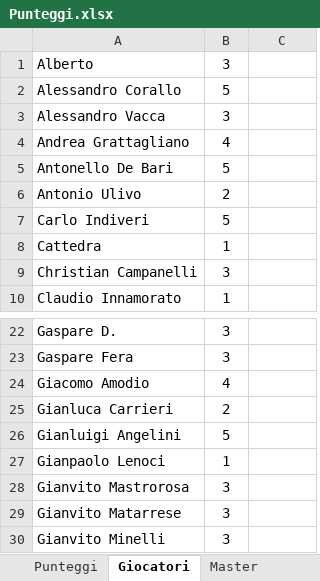
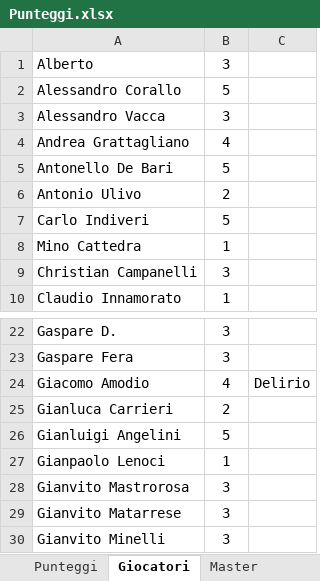
Before and after one commit to Ollenotna/delirio, an Excel workbook: data/Punteggi.xlsx, sheet Giocatori, drawn as a sheet; only a part is shown, gaps mark what is left out; values as stored, in another font and other column widths than the file's, no borders; the diff names each change by its address in the sheet, - before the commit and + after, or states it on an @@ line.

```diff
--- a/data/Punteggi.xlsx (sheet Giocatori)
+++ b/data/Punteggi.xlsx (sheet Giocatori)
-A8: Cattedra
+A8: Mino Cattedra
-C24: (empty)
+C24: Delirio
```
Also changed, not shown: 9 other files.
